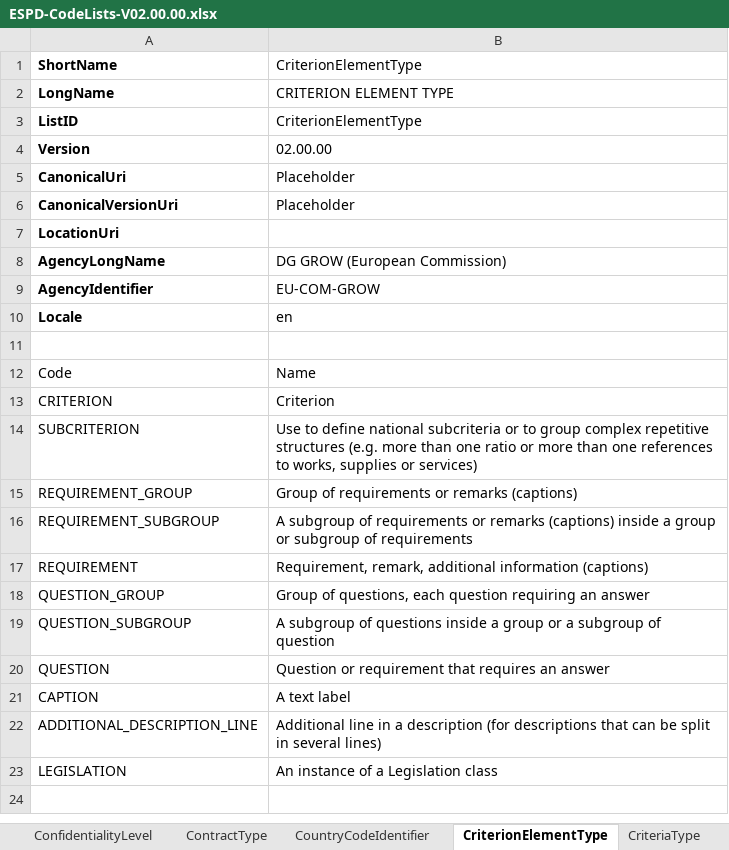
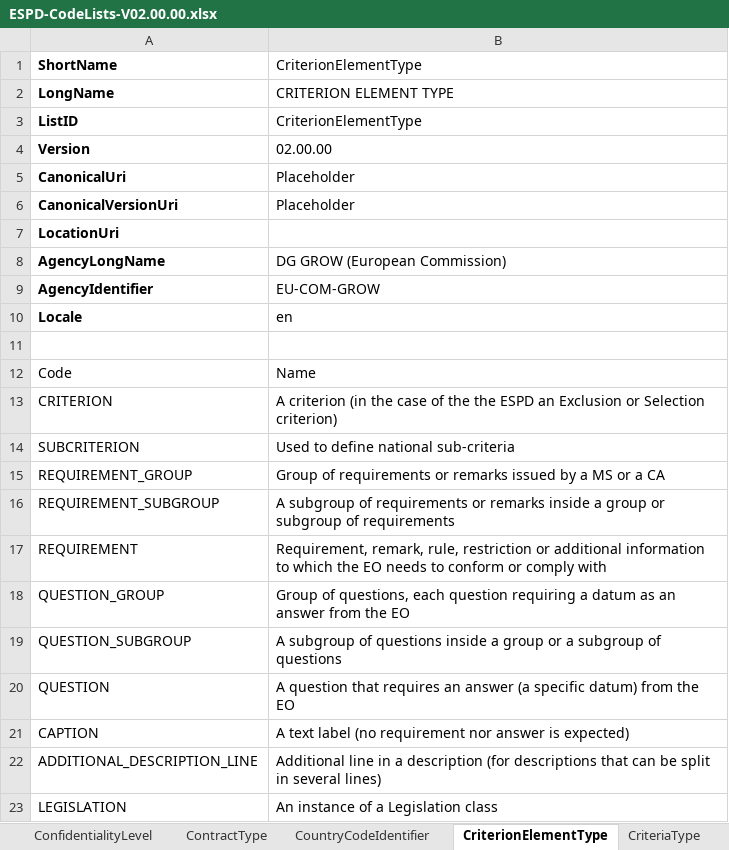
Before and after one commit to OP-TED/ESPD-EDM, an Excel workbook: docs/src/main/asciidoc/dist/cl/xlsx/ESPD-CodeLists-V02.00.00.xlsx, sheet CriterionElementType, drawn as a sheet; values as stored, in another font and other column widths than the file's, no borders; table styles not drawn; the diff names each change by its address in the sheet, - before the commit and + after, or states it on an @@ line.

```diff
--- a/docs/src/main/asciidoc/dist/cl/xlsx/ESPD-CodeLists-V02.00.00.xlsx (sheet CriterionElementType)
+++ b/docs/src/main/asciidoc/dist/cl/xlsx/ESPD-CodeLists-V02.00.00.xlsx (sheet CriterionElementType)
-B13: Criterion
+B13: A criterion (in the case of the the ESPD an Exclusion or Selection criterion)
-B14: Use to define national subcriteria or to group complex repetitive structures (e.g. more than one ratio or more than one references to works, supplies or services)
+B14: Used to define national sub-criteria
-B15: …or remarks (captions)
+B15: …or remarks issued by a MS or a CA
-B16: …or remarks (captions) inside a…
+B16: …or remarks inside a…
-B17: Requirement, remark, additional information (captions)
+B17: Requirement, remark, rule, restriction or additional information to which the EO needs to conform or comply with
-B18: …question requiring an answer
+B18: …question requiring a datum as an answer from the EO
-B19: …subgroup of question
+B19: …subgroup of questions
-B20: Question or requirement that requires an answer
+B20: A question that requires an answer (a specific datum) from the EO
-B21: A text label
+B21: A text label (no requirement nor answer is expected)
```
Also changed, not shown: 21 other files.
